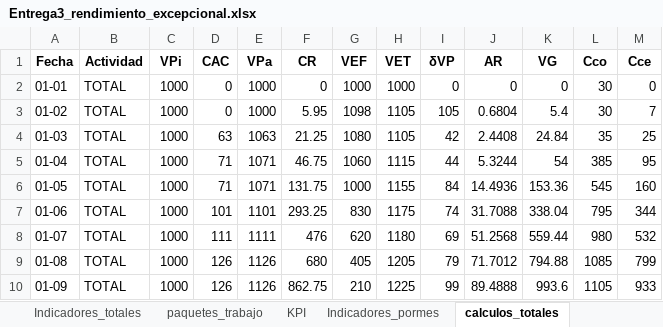
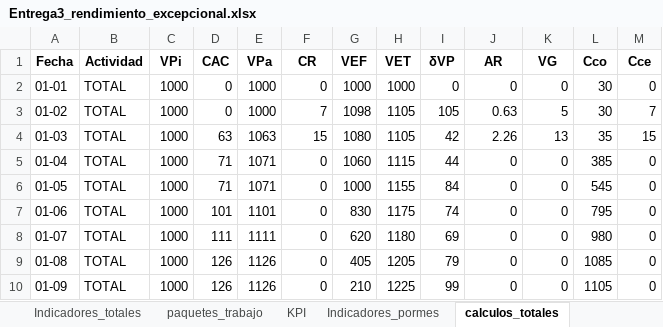
Before and after one commit to CarlosAndresErazoGarzon/GAP-Dashboard, an Excel workbook: Entrega3_rendimiento_excepcional.xlsx, sheet calculos_totales, drawn as a sheet; only a part is shown; values as stored, in another font and other column widths than the file's, no borders; the diff covers the shown part only; the diff names each change by its address in the sheet, - before the commit and + after, or states it on an @@ line.

```diff
--- a/Entrega3_rendimiento_excepcional.xlsx (sheet calculos_totales)
+++ b/Entrega3_rendimiento_excepcional.xlsx (sheet calculos_totales)
-F3 (CR): 5.95
+F3 (CR): 7
-J3 (AR): 0.6804
+J3 (AR): 0.63
-K3 (VG): 5.4
+K3 (VG): 5
-F4 (CR): 21.25
+F4 (CR): 15
-J4 (AR): 2.4408
+J4 (AR): 2.26
-K4 (VG): 24.84
+K4 (VG): 13
-M4 (Cce): 25
+M4 (Cce): 15
-F5 (CR): 46.75
+F5 (CR): 0
-J5 (AR): 5.3244
+J5 (AR): 0
-K5 (VG): 54
+K5 (VG): 0
-M5 (Cce): 95
+M5 (Cce): 0
-F6 (CR): 131.75
+F6 (CR): 0
-J6 (AR): 14.4936
+J6 (AR): 0
-K6 (VG): 153.36
+K6 (VG): 0
-M6 (Cce): 160
+M6 (Cce): 0
-F7 (CR): 293.25
+F7 (CR): 0
-J7 (AR): 31.7088
+J7 (AR): 0
-K7 (VG): 338.04
+K7 (VG): 0
-M7 (Cce): 344
+M7 (Cce): 0
-F8 (CR): 476
+F8 (CR): 0
-J8 (AR): 51.2568
+J8 (AR): 0
-K8 (VG): 559.44
+K8 (VG): 0
-M8 (Cce): 532
+M8 (Cce): 0
-F9 (CR): 680
+F9 (CR): 0
-J9 (AR): 71.7012
+J9 (AR): 0
-K9 (VG): 794.88
+K9 (VG): 0
-M9 (Cce): 799
+M9 (Cce): 0
-F10 (CR): 862.75
+F10 (CR): 0
-J10 (AR): 89.4888
+J10 (AR): 0
-K10 (VG): 993.6
+K10 (VG): 0
-M10 (Cce): 933
+M10 (Cce): 0
```
Also changed, not shown: 12 edited cells elsewhere in this sheet, sheet Indicadores_totales, sheet KPI, sheet paquetes_trabajo, Entrega3_proyecto_acelerado.xlsx, Entrega3_retraso_en_procura.xlsx, 5 other files.
